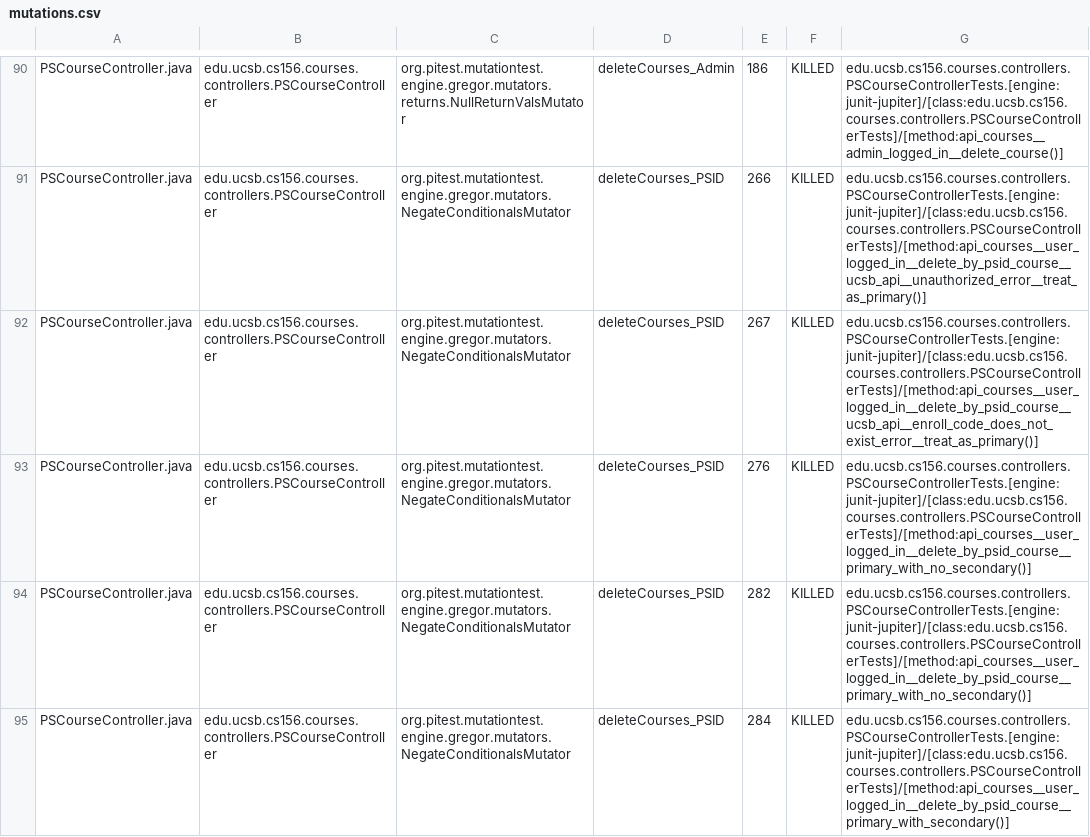
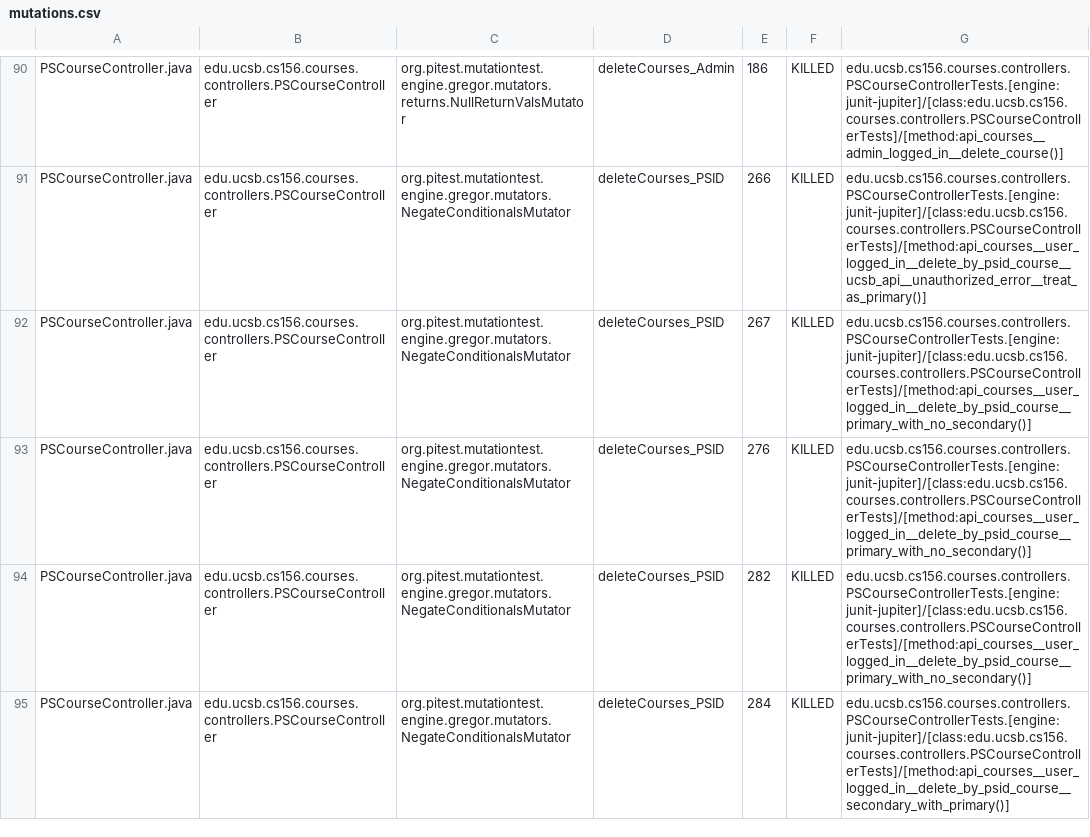
Before and after one commit to ucsb-cs156-f24/proj-courses-f24-02, a CSV file: prs/35/pitest/mutations.csv, drawn as a sheet; only a part is shown, gaps mark what is left out; the diff covers the shown part only.

Commit message:
Deploying to gh-pages from @ ucsb-cs156-f24/proj-courses-f24-02@2efeb5ba63d8b525c7323224e6c1fd895acce648 🚀

```diff
--- a/prs/35/pitest/mutations.csv
+++ b/prs/35/pitest/mutations.csv
@@ -91,5 +91,5 @@ PSCourseController.java,edu.ucsb.cs156.courses.controllers.PSCourseController,or
 PSCourseController.java,edu.ucsb.cs156.courses.controllers.PSCourseController,org.pitest.mutationtest.engine.gregor.mutators.NegateConditionalsMutator,deleteCourses_PSID,266,KILLED,edu.ucsb.cs156.courses.controllers.PSCourseControllerTests.[engine:junit-jupiter]/[class:edu.ucsb.cs156.courses.controllers.PSCourseControllerTests]/[method:api_courses__user_logged_in__delete_by_psid_course__ucsb_api__unauthorized_error__treat_as_primary()]
-PSCourseController.java,edu.ucsb.cs156.courses.controllers.PSCourseController,org.pitest.mutationtest.engine.gregor.mutators.NegateConditionalsMutator,deleteCourses_PSID,267,KILLED,edu.ucsb.cs156.courses.controllers.PSCourseControllerTests.[engine:junit-jupiter]/[class:edu.ucsb.cs156.courses.controllers.PSCourseControllerTests]/[method:api_courses__user_logged_in__delete_by_psid_course__ucsb_api__enroll_code_does_not_exist_error__treat_as_primary()]
+PSCourseController.java,edu.ucsb.cs156.courses.controllers.PSCourseController,org.pitest.mutationtest.engine.gregor.mutators.NegateConditionalsMutator,deleteCourses_PSID,267,KILLED,edu.ucsb.cs156.courses.controllers.PSCourseControllerTests.[engine:junit-jupiter]/[class:edu.ucsb.cs156.courses.controllers.PSCourseControllerTests]/[method:api_courses__user_logged_in__delete_by_psid_course__primary_with_no_secondary()]
 PSCourseController.java,edu.ucsb.cs156.courses.controllers.PSCourseController,org.pitest.mutationtest.engine.gregor.mutators.NegateConditionalsMutator,deleteCourses_PSID,276,KILLED,edu.ucsb.cs156.courses.controllers.PSCourseControllerTests.[engine:junit-jupiter]/[class:edu.ucsb.cs156.courses.controllers.PSCourseControllerTests]/[method:api_courses__user_logged_in__delete_by_psid_course__primary_with_no_secondary()]
 PSCourseController.java,edu.ucsb.cs156.courses.controllers.PSCourseController,org.pitest.mutationtest.engine.gregor.mutators.NegateConditionalsMutator,deleteCourses_PSID,282,KILLED,edu.ucsb.cs156.courses.controllers.PSCourseControllerTests.[engine:junit-jupiter]/[class:edu.ucsb.cs156.courses.controllers.PSCourseControllerTests]/[method:api_courses__user_logged_in__delete_by_psid_course__primary_with_no_secondary()]
-PSCourseController.java,edu.ucsb.cs156.courses.controllers.PSCourseController,org.pitest.mutationtest.engine.gregor.mutators.NegateConditionalsMutator,deleteCourses_PSID,284,KILLED,edu.ucsb.cs156.courses.controllers.PSCourseControllerTests.[engine:junit-jupiter]/[class:edu.ucsb.cs156.courses.controllers.PSCourseControllerTests]/[method:api_courses__user_logged_in__delete_by_psid_course__primary_with_secondary()]
+PSCourseController.java,edu.ucsb.cs156.courses.controllers.PSCourseController,org.pitest.mutationtest.engine.gregor.mutators.NegateConditionalsMutator,deleteCourses_PSID,284,KILLED,edu.ucsb.cs156.courses.controllers.PSCourseControllerTests.[engine:junit-jupiter]/[class:edu.ucsb.cs156.courses.controllers.PSCourseControllerTests]/[method:api_courses__user_logged_in__delete_by_psid_course__secondary_with_primary()]
```
Also changed, not shown: 25 edited cells elsewhere in this file, 44 other files.
